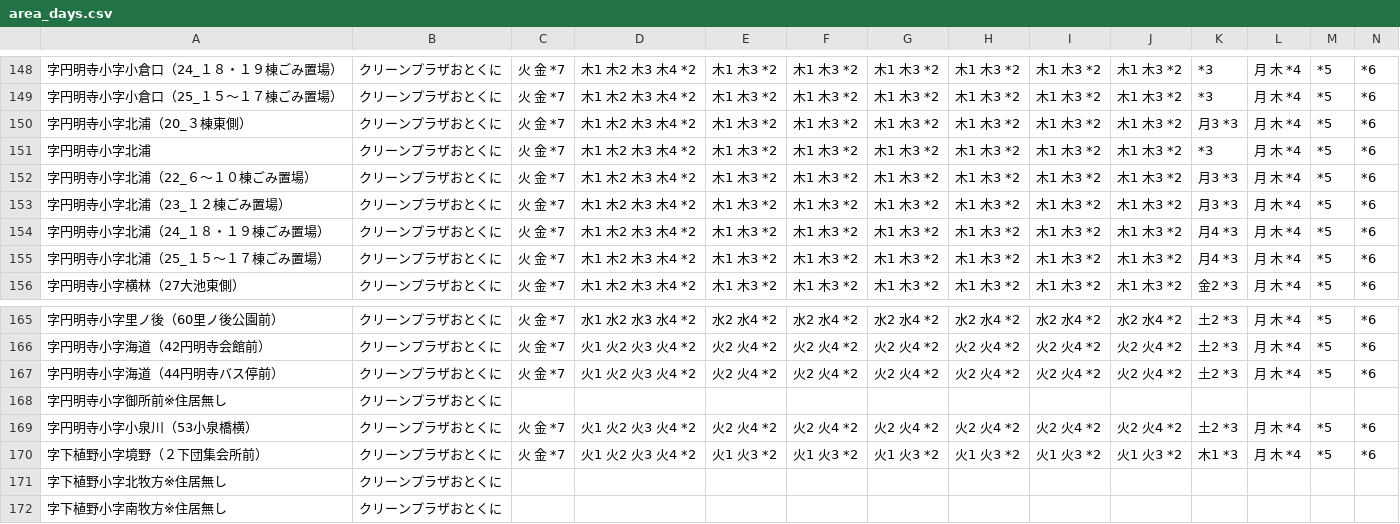
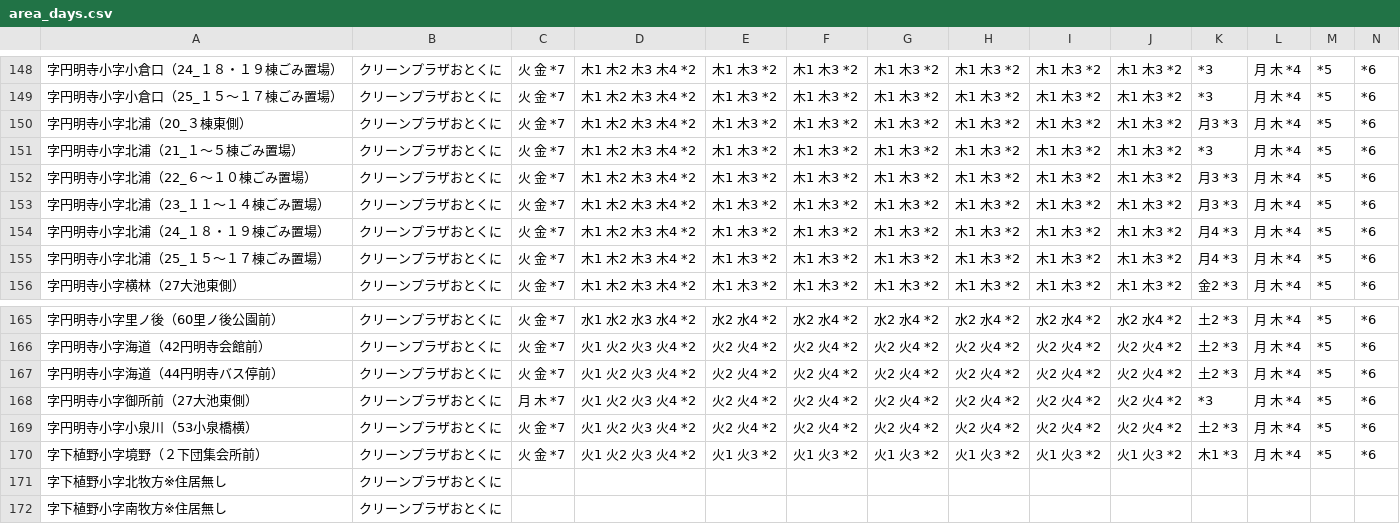
Before and after one commit to oyamazaki-kankyo/5374, a CSV file: data/area_days.csv, drawn as a sheet; only a part is shown, gaps mark what is left out; removed rows and columns are numbered as before the commit, all else as after; rows hold the shown columns only; the diff names each change by its address in the sheet, - before the commit and + after, or states it on an @@ line.

Commit message:
Add files via upload

```diff
--- a/data/area_days.csv
+++ b/data/area_days.csv
-A151: 字円明寺小字北浦
+A151: 字円明寺小字北浦（21_１～５棟ごみ置場）
-A153: 字円明寺小字北浦（23_１２棟ごみ置場）
+A153: 字円明寺小字北浦（23_１１～１４棟ごみ置場）
-row 168: 字円明寺小字御所前※住居無し | クリーンプラザおとくに
+row 168: 字円明寺小字御所前（27大池東側） | クリーンプラザおとくに | 月 木 *7 | 火1 火2 火3 火4 *2 | 火2 火4 *2 | 火2 火4 *2 | 火2 火4 *2 | 火2 火4 *2 | 火2 火4 *2 | 火2 火4 *2 | *3 | 月 木 *4 | *5 | *6
```
